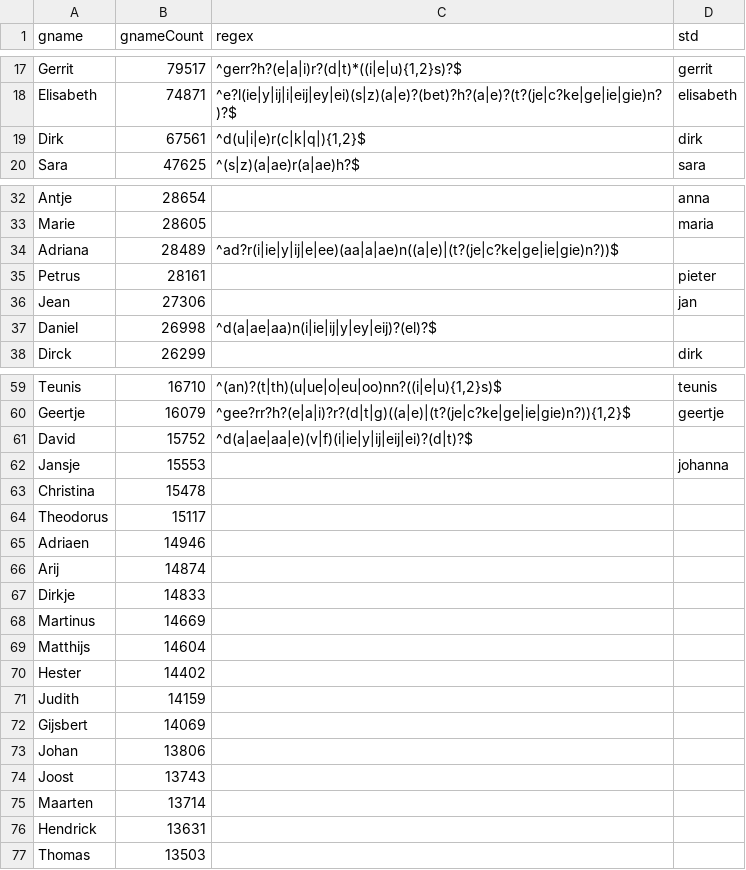
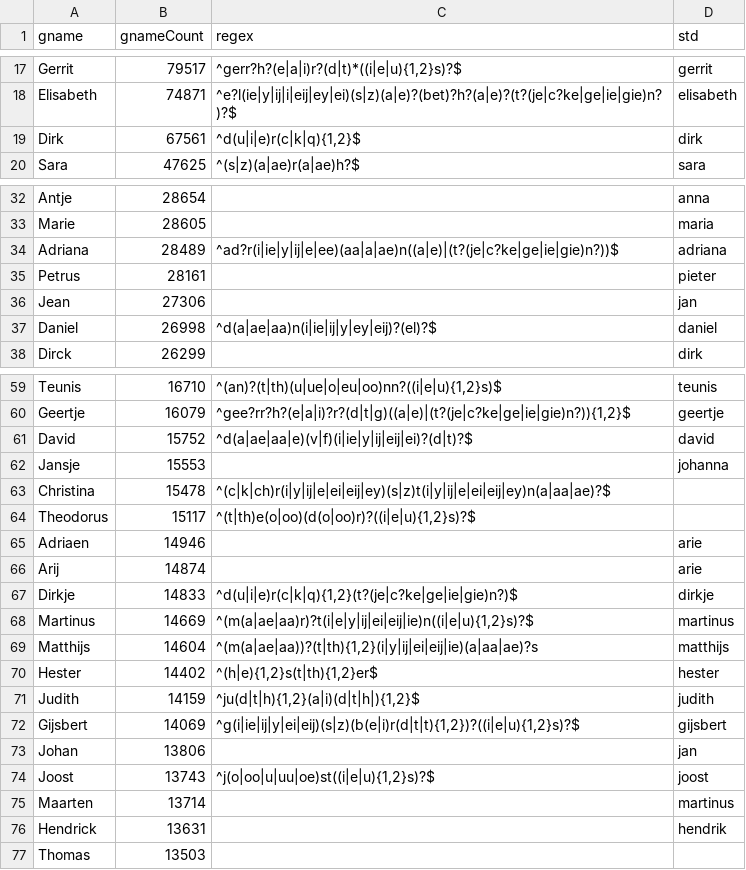
Before and after one commit to ivozandhuis/elo-dtb, a CSV file: normalizations/lookup-tables/givenname_regex.csv, drawn as a sheet; only a part is shown, gaps mark what is left out; the diff covers the shown part only.

Commit message:
Added givenname regex-es

```diff
--- a/normalizations/lookup-tables/givenname_regex.csv
+++ b/normalizations/lookup-tables/givenname_regex.csv
@@ -18,3 +18,3 @@ Gerrit,79517,"^gerr?h?(e|a|i)r?(d|t)*((i|e|u){1,2}s)?$",gerrit
 Elisabeth,74871,^e?l(ie|y|ij|i|eij|ey|ei)(s|z)(a|e)?(bet)?h?(a|e)?(t?(je|c?ke|ge|ie|gie)n?)?$,elisabeth
-Dirk,67561,"^d(u|i|e)r(c|k|q|){1,2}$",dirk
+Dirk,67561,"^d(u|i|e)r(c|k|q){1,2}$",dirk
 Sara,47625,^(s|z)(a|ae)r(a|ae)h?$,sara
@@ -33,6 +33,6 @@ Antje,28654,,anna
 Marie,28605,,maria
-Adriana,28489,^ad?r(i|ie|y|ij|e|ee)(aa|a|ae)n((a|e)|(t?(je|c?ke|ge|ie|gie)n?))$,
+Adriana,28489,^ad?r(i|ie|y|ij|e|ee)(aa|a|ae)n((a|e)|(t?(je|c?ke|ge|ie|gie)n?))$,adriana
 Petrus,28161,,pieter
 Jean,27306,,jan
-Daniel,26998,^d(a|ae|aa)n(i|ie|ij|y|ey|eij)?(el)?$,
+Daniel,26998,^d(a|ae|aa)n(i|ie|ij|y|ey|eij)?(el)?$,daniel
 Dirck,26299,,dirk
@@ -60,18 +60,18 @@ Teunis,16710,"^(an)?(t|th)(u|ue|o|eu|oo)nn?((i|e|u){1,2}s)$",teunis
 Geertje,16079,"^gee?rr?h?(e|a|i)?r?(d|t|g)((a|e)|(t?(je|c?ke|ge|ie|gie)n?)){1,2}$",geertje
-David,15752,^d(a|ae|aa|e)(v|f)(i|ie|y|ij|eij|ei)?(d|t)?$,
+David,15752,^d(a|ae|aa|e)(v|f)(i|ie|y|ij|eij|ei)?(d|t)?$,david
 Jansje,15553,,johanna
-Christina,15478,,
-Theodorus,15117,,
-Adriaen,14946,,
-Arij,14874,,
-Dirkje,14833,,
-Martinus,14669,,
-Matthijs,14604,,
-Hester,14402,,
-Judith,14159,,
-Gijsbert,14069,,
-Johan,13806,,
-Joost,13743,,
-Maarten,13714,,
-Hendrick,13631,,
+Christina,15478,^(c|k|ch)r(i|y|ij|e|ei|eij|ey)(s|z)t(i|y|ij|e|ei|eij|ey)n(a|aa|ae)?$,
+Theodorus,15117,"^(t|th)e(o|oo)(d(o|oo)r)?((i|e|u){1,2}s)?$",
+Adriaen,14946,,arie
+Arij,14874,,arie
+Dirkje,14833,"^d(u|i|e)r(c|k|q){1,2}(t?(je|c?ke|ge|ie|gie)n?)$",dirkje
+Martinus,14669,"^(m(a|ae|aa)r)?t(i|e|y|ij|ei|eij|ie)n((i|e|u){1,2}s)?$",martinus
+Matthijs,14604,"^(m(a|ae|aa))?(t|th){1,2}(i|y|ij|ei|eij|ie)(a|aa|ae)?s",matthijs
+Hester,14402,"^(h|e){1,2}s(t|th){1,2}er$",hester
+Judith,14159,"^ju(d|t|h){1,2}(a|i)(d|t|h|){1,2}$",judith
+Gijsbert,14069,"^g(i|ie|ij|y|ei|eij)(s|z)(b(e|i)r(d|t|t){1,2})?((i|e|u){1,2}s)?$",gijsbert
+Johan,13806,,jan
+Joost,13743,"^j(o|oo|u|uu|oe)st((i|e|u){1,2}s)?$",joost
+Maarten,13714,,martinus
+Hendrick,13631,,hendrik
 Thomas,13503,,
```
Also changed, not shown: 2 edited cells elsewhere in this file, 2 other files.
